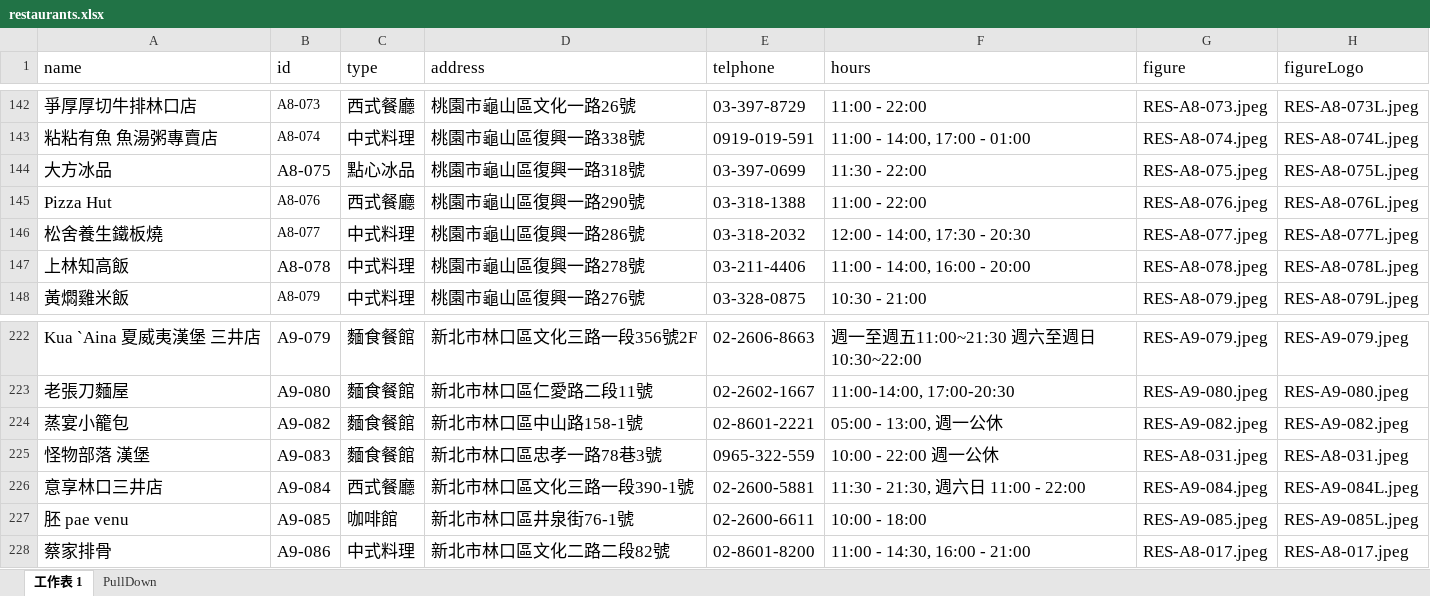
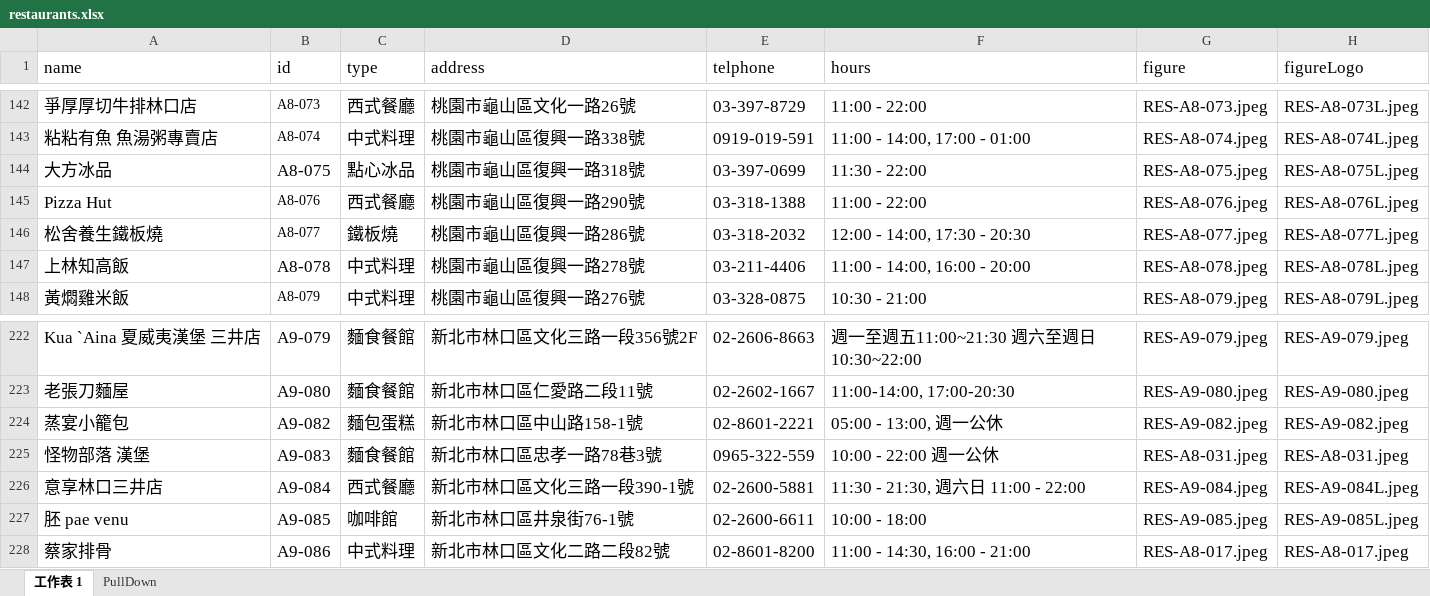
Before and after one commit to TCWang/A7Kanban13, an Excel workbook: data/restaurants.xlsx, sheet 工作表 1, drawn as a sheet; only a part is shown, gaps mark what is left out; values as stored, in another font and other column widths than the file's, no borders; the diff covers the shown part only; the diff names each change by its address in the sheet, - before the commit and + after, or states it on an @@ line.

```diff
--- a/data/restaurants.xlsx (sheet 工作表 1)
+++ b/data/restaurants.xlsx (sheet 工作表 1)
-C146 (type): 中式料理
+C146 (type): 鐵板燒
-C224 (type): 麵食餐館
+C224 (type): 麵包蛋糕
```
Also changed, not shown: 6 edited cells elsewhere in this sheet, 2 other files.
